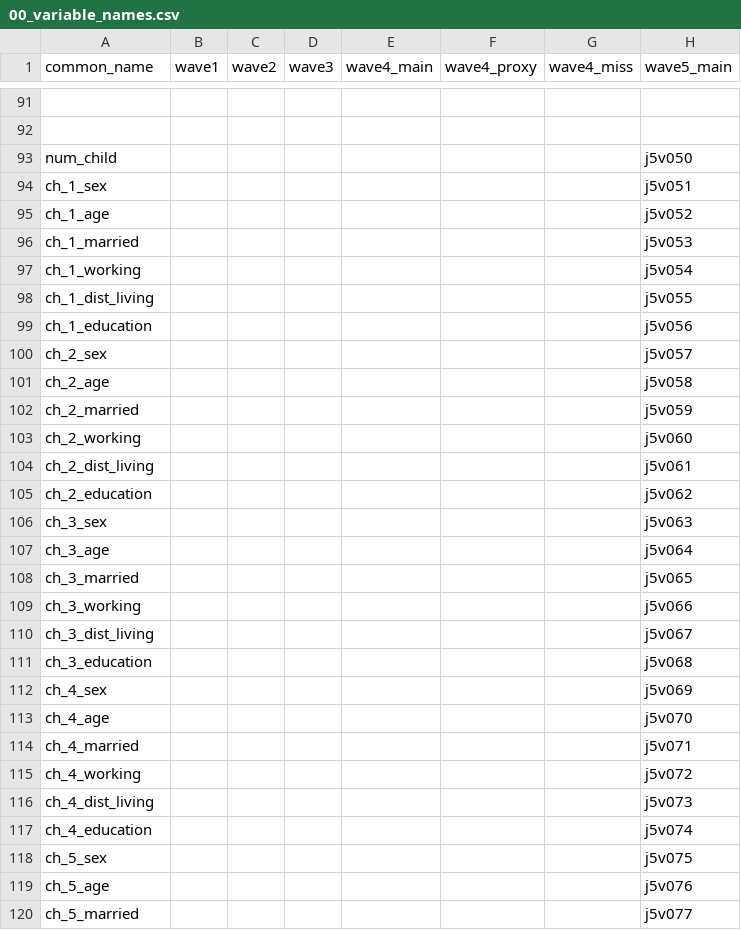
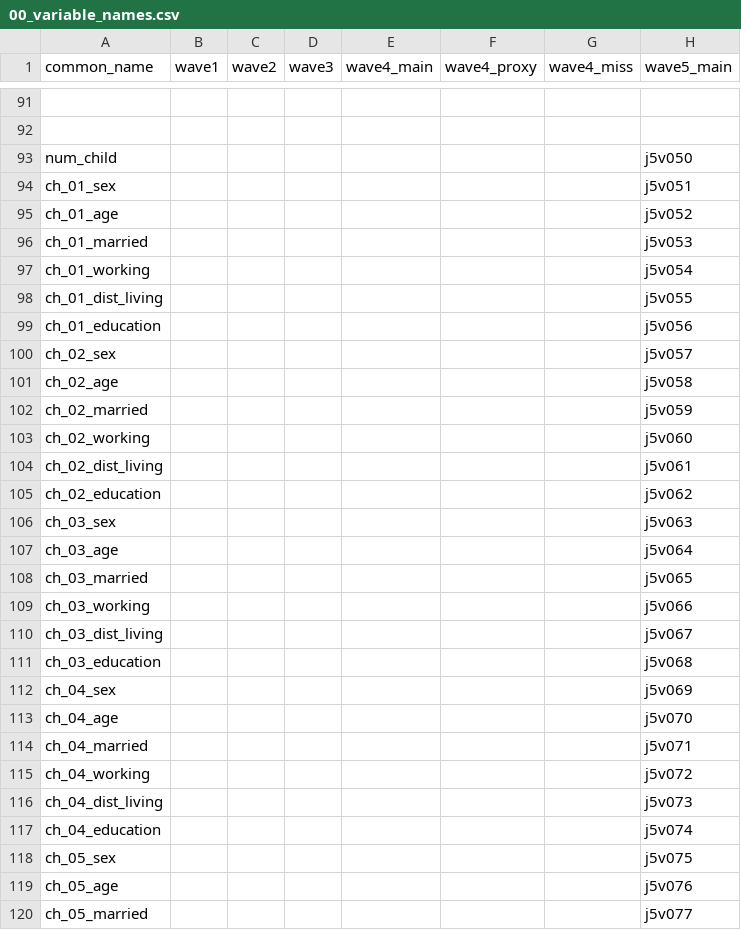
Before and after one commit to nishinoh/jahead_secondary2019, a CSV file: src/00_variable_names.csv, drawn as a sheet; only a part is shown, gaps mark what is left out; the diff covers the shown part only; the diff names each change by its address in the sheet, - before the commit and + after, or states it on an @@ line.

Commit message:
[fix] 子ども関連の変数名を、ch_1_xxという形式からch_01_xxという形式に変更。ダイアド作成時にこちらの方が不具合が少なそう。

```diff
--- a/src/00_variable_names.csv
+++ b/src/00_variable_names.csv
-A94 (common_name): ch_1_sex
+A94 (common_name): ch_01_sex
-A95 (common_name): ch_1_age
+A95 (common_name): ch_01_age
-A96 (common_name): ch_1_married
+A96 (common_name): ch_01_married
-A97 (common_name): ch_1_working
+A97 (common_name): ch_01_working
-A98 (common_name): ch_1_dist_living
+A98 (common_name): ch_01_dist_living
-A99 (common_name): ch_1_education
+A99 (common_name): ch_01_education
-A100 (common_name): ch_2_sex
+A100 (common_name): ch_02_sex
-A101 (common_name): ch_2_age
+A101 (common_name): ch_02_age
-A102 (common_name): ch_2_married
+A102 (common_name): ch_02_married
-A103 (common_name): ch_2_working
+A103 (common_name): ch_02_working
-A104 (common_name): ch_2_dist_living
+A104 (common_name): ch_02_dist_living
-A105 (common_name): ch_2_education
+A105 (common_name): ch_02_education
-A106 (common_name): ch_3_sex
+A106 (common_name): ch_03_sex
-A107 (common_name): ch_3_age
+A107 (common_name): ch_03_age
-A108 (common_name): ch_3_married
+A108 (common_name): ch_03_married
-A109 (common_name): ch_3_working
+A109 (common_name): ch_03_working
-A110 (common_name): ch_3_dist_living
+A110 (common_name): ch_03_dist_living
-A111 (common_name): ch_3_education
+A111 (common_name): ch_03_education
-A112 (common_name): ch_4_sex
+A112 (common_name): ch_04_sex
-A113 (common_name): ch_4_age
+A113 (common_name): ch_04_age
-A114 (common_name): ch_4_married
+A114 (common_name): ch_04_married
-A115 (common_name): ch_4_working
+A115 (common_name): ch_04_working
-A116 (common_name): ch_4_dist_living
+A116 (common_name): ch_04_dist_living
-A117 (common_name): ch_4_education
+A117 (common_name): ch_04_education
-A118 (common_name): ch_5_sex
+A118 (common_name): ch_05_sex
-A119 (common_name): ch_5_age
+A119 (common_name): ch_05_age
-A120 (common_name): ch_5_married
+A120 (common_name): ch_05_married
```
Also changed, not shown: 27 edited cells elsewhere in this file.
